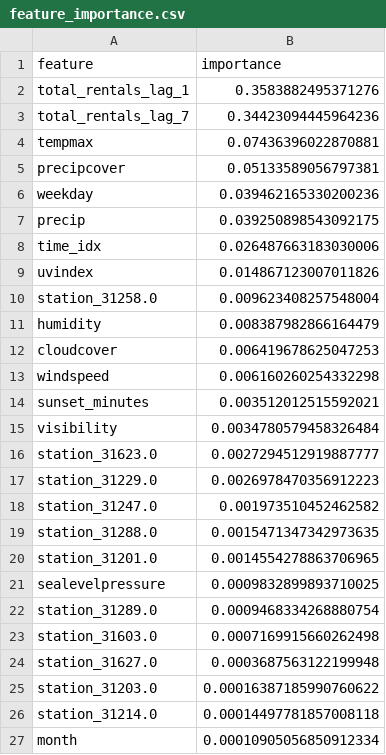
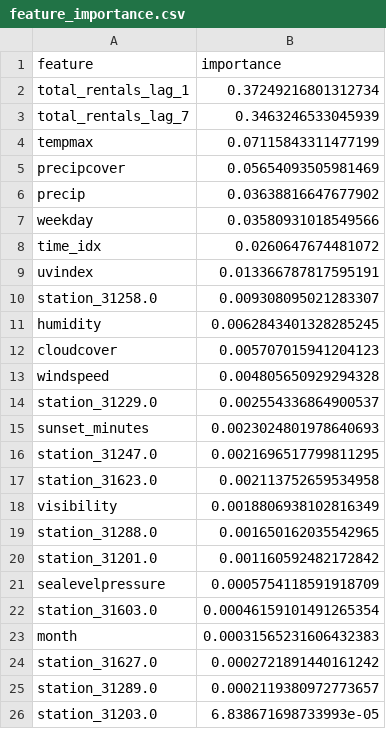
Before and after one commit to lordbavaria13/bike_rental, a CSV file: modelling/07_gradient_boosting/results/with_lag/feature_importance.csv, drawn as a sheet; only a part is shown; the diff covers the shown part only.

```diff
--- a/modelling/07_gradient_boosting/results/with_lag/feature_importance.csv
+++ b/modelling/07_gradient_boosting/results/with_lag/feature_importance.csv
@@ -1,27 +1,26 @@
 feature,importance
-total_rentals_lag_1,0.3583882495371276
-total_rentals_lag_7,0.34423094445964236
-tempmax,0.07436396022870881
-precipcover,0.05133589056797381
-weekday,0.039462165330200236
-precip,0.039250898543092175
-time_idx,0.026487663183030006
-uvindex,0.014867123007011826
-station_31258.0,0.009623408257548004
-humidity,0.008387982866164479
-cloudcover,0.006419678625047253
-windspeed,0.006160260254332298
-sunset_minutes,0.003512012515592021
-visibility,0.0034780579458326484
-station_31623.0,0.0027294512919887777
-station_31229.0,0.0026978470356912223
-station_31247.0,0.001973510452462582
-station_31288.0,0.0015471347342973635
-station_31201.0,0.0014554278863706965
-sealevelpressure,0.0009832899893710025
-station_31289.0,0.0009468334268880754
-station_31603.0,0.0007169915660262498
-station_31627.0,0.0003687563122199948
-station_31203.0,0.00016387185990760622
-station_31214.0,0.00014497781857008118
-month,0.00010905056850912334
+total_rentals_lag_1,0.37249216801312734
+total_rentals_lag_7,0.3463246533045939
+tempmax,0.07115843311477199
+precipcover,0.05654093505981469
+precip,0.03638816647677902
+weekday,0.03580931018549566
+time_idx,0.0260647674481072
+uvindex,0.013366787817595191
+station_31258.0,0.009308095021283307
+humidity,0.0062843401328285245
+cloudcover,0.005707015941204123
+windspeed,0.004805650929294328
+station_31229.0,0.002554336864900537
+sunset_minutes,0.0023024801978640693
+station_31247.0,0.0021696517799811295
+station_31623.0,0.002113752659534958
+visibility,0.0018806938102816349
+station_31288.0,0.001650162035542965
+station_31201.0,0.001160592482172842
+sealevelpressure,0.0005754118591918709
+station_31603.0,0.00046159101491265354
+month,0.00031565231606432383
+station_31627.0,0.0002721891440161242
+station_31289.0,0.0002119380972773657
+station_31203.0,6.838671698733993e-05
```
Also changed, not shown: 3 added rows, 2 removed rows, 2 moved rows and 3 edited cells elsewhere in this file, modelling/03_lasso_regression/results/with_lag/coefficients.csv, modelling/03_lasso_regression/results/with_lag/metrics.csv, 51 other files.
